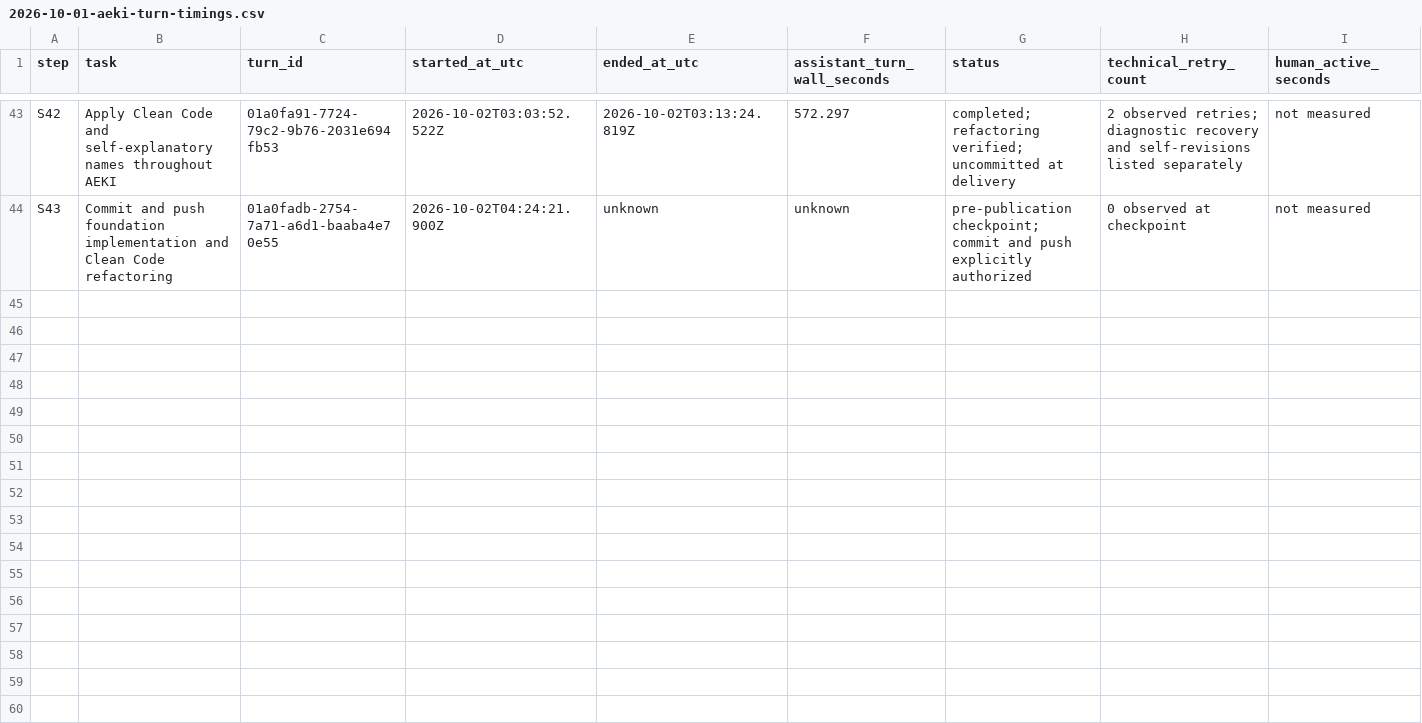
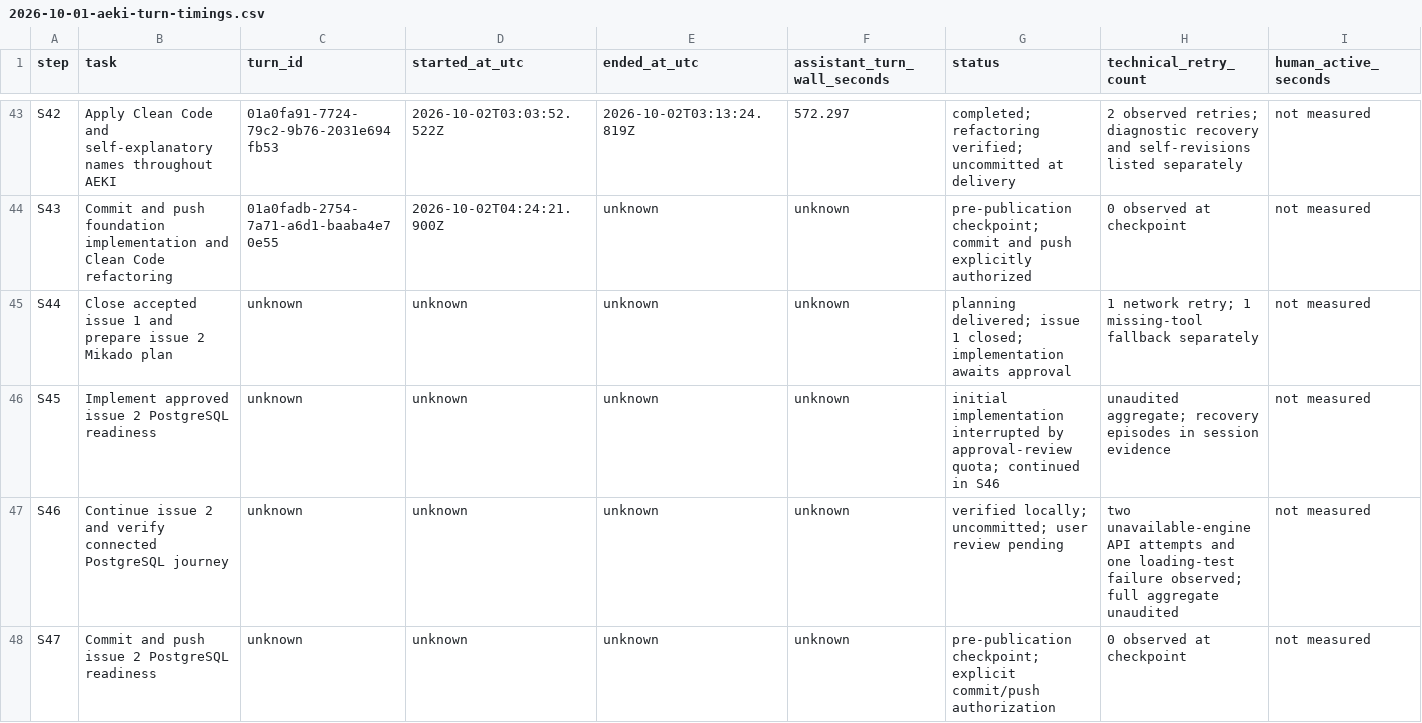
Before and after one commit to JasonCorp84/AEKI, a CSV file: docs/engineering/sessions/2026-10-01-aeki-turn-timings.csv, drawn as a sheet; only a part is shown, gaps mark what is left out; rows hold the shown columns only; the diff names each change by its address in the sheet, - before the commit and + after, or states it on an @@ line.

Commit message:
feat: add PostgreSQL readiness with isolated integration tests

```diff
--- a/docs/engineering/sessions/2026-10-01-aeki-turn-timings.csv
+++ b/docs/engineering/sessions/2026-10-01-aeki-turn-timings.csv
+row 45: S44 | Close accepted issue 1 and prepare issue 2 Mikado plan | unknown | unknown | unknown | unknown | planning delivered; issue 1 closed; implementation awaits approval | 1 network retry; 1 missing-tool fallback separately | not measured
+row 46: S45 | Implement approved issue 2 PostgreSQL readiness | unknown | unknown | unknown | unknown | initial implementation interrupted by approval-review quota; continued in S46 | unaudited aggregate; recovery episodes in session evidence | not measured
+row 47: S46 | Continue issue 2 and verify connected PostgreSQL journey | unknown | unknown | unknown | unknown | verified locally; uncommitted; user review pending | two unavailable-engine API attempts and one loading-test failure observed; full aggregate unaudited | not measured
+row 48: S47 | Commit and push issue 2 PostgreSQL readiness | unknown | unknown | unknown | unknown | pre-publication checkpoint; explicit commit/push authorization | 0 observed at checkpoint | not measured
```
Also changed, not shown: 43 other files.
